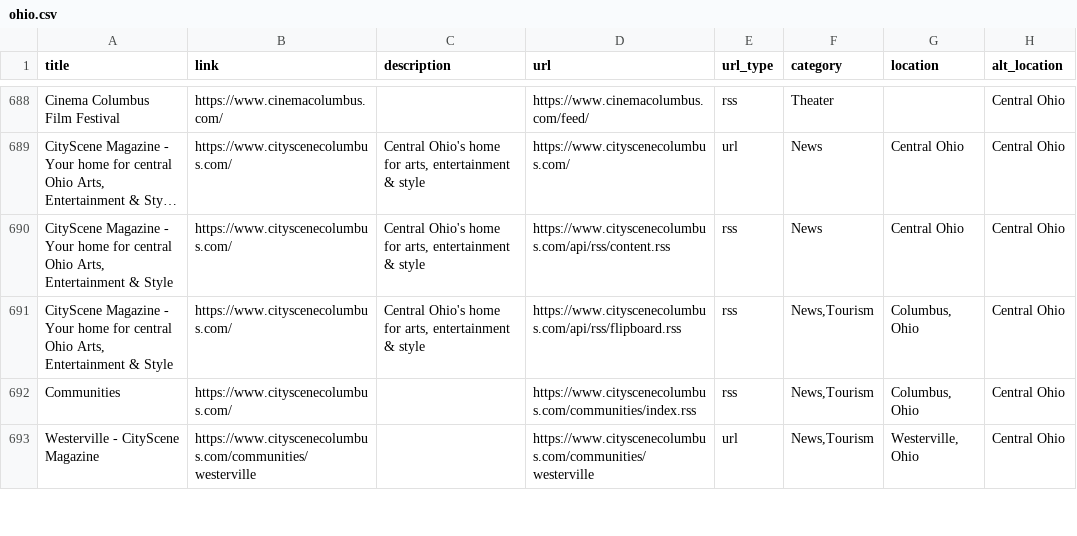
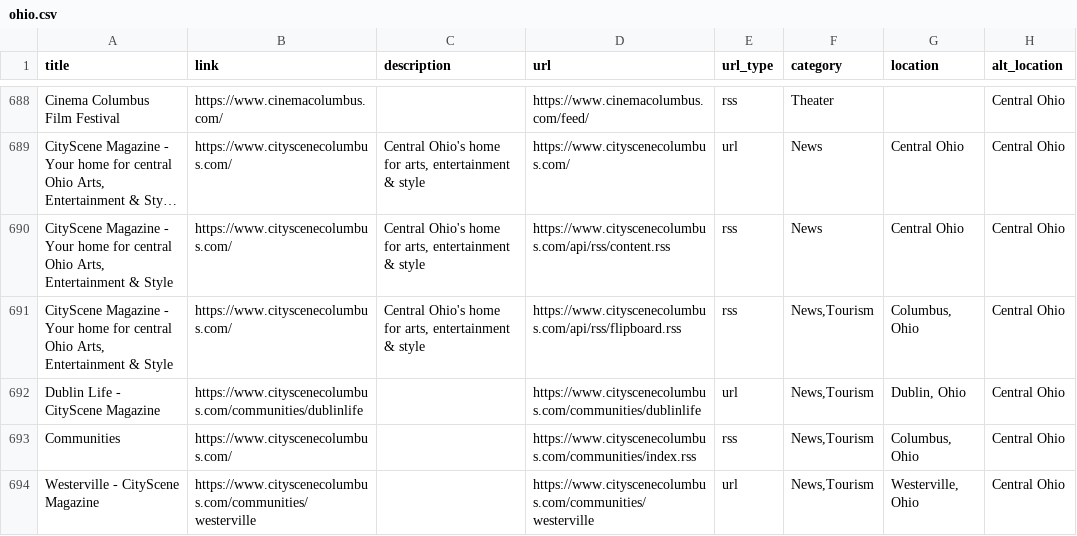
Before and after one commit to TomCasavant/ohio-sites, a CSV file: ohio.csv, drawn as a sheet; only a part is shown, gaps mark what is left out; long unchanged cells end in ….

```diff
--- a/ohio.csv
+++ b/ohio.csv
@@ -693,2 +693,3 @@ Cinema Columbus Film Festival,https://www.cinemacolumbus.com/,,https://www.cinem
 "CityScene Magazine - Your home for central Ohio Arts, Entertainment & Style",https://www.cityscenecolumbus.com/,"Central Ohio's home for arts, entertainment & style",https://www.cityscenecolumbus.com/api/rss/flipboard.rss,rss,"News,Tourism","Columbus, Ohio",Central Ohio
+Dublin Life - CityScene Magazine,https://www.cityscenecolumbus.com/communities/dublinlife,,https://www.cityscenecolumbus.com/communities/dublinlife,url,"News,Tourism","Dublin, Ohio",Central Ohio
 Communities,https://www.cityscenecolumbus.com/,,https://www.cityscenecolumbus.com/communities/index.rss,rss,"News,Tourism","Columbus, Ohio",Central Ohio
```
Also changed, not shown: 1 other file.
